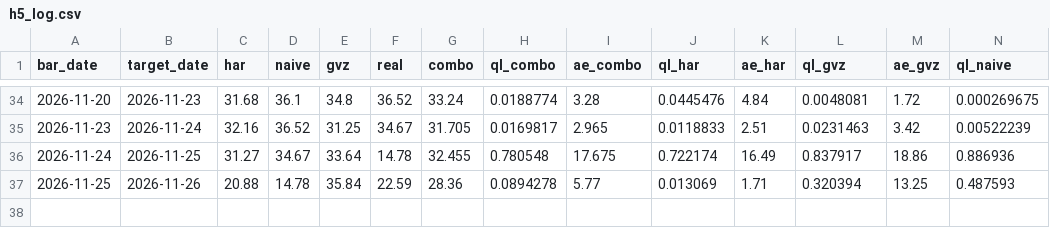
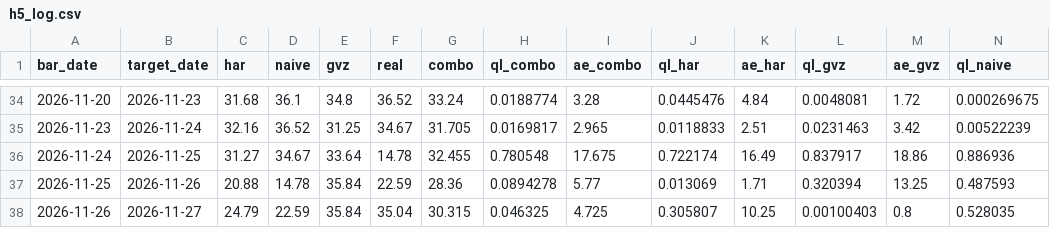
Before and after one commit to wayurin88/gold-vrp-monitor-, a CSV file: h5/h5_log.csv, drawn as a sheet; only a part is shown, gaps mark what is left out; rows hold the shown columns only; the diff names each change by its address in the sheet, - before the commit and + after, or states it on an @@ line.

```diff
--- a/h5/h5_log.csv
+++ b/h5/h5_log.csv
+row 38: 2026-11-26 | 2026-11-27 | 24.79 | 22.59 | 35.84 | 35.04 | 30.315 | 0.046325 | 4.725 | 0.305807 | 10.25 | 0.00100403 | 0.8 | 0.528035
```
Also changed, not shown: gold_har_log.csv, 2 other files.
